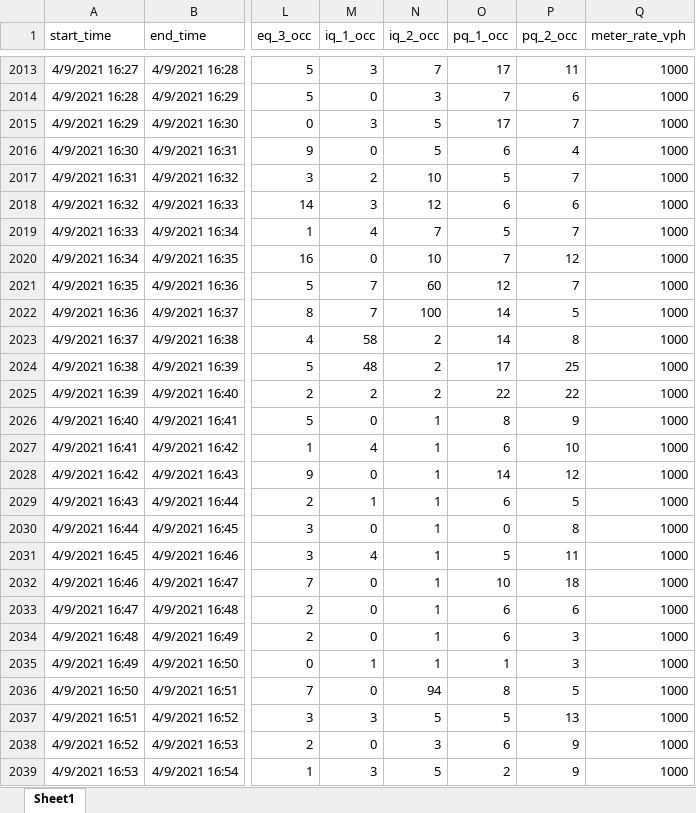
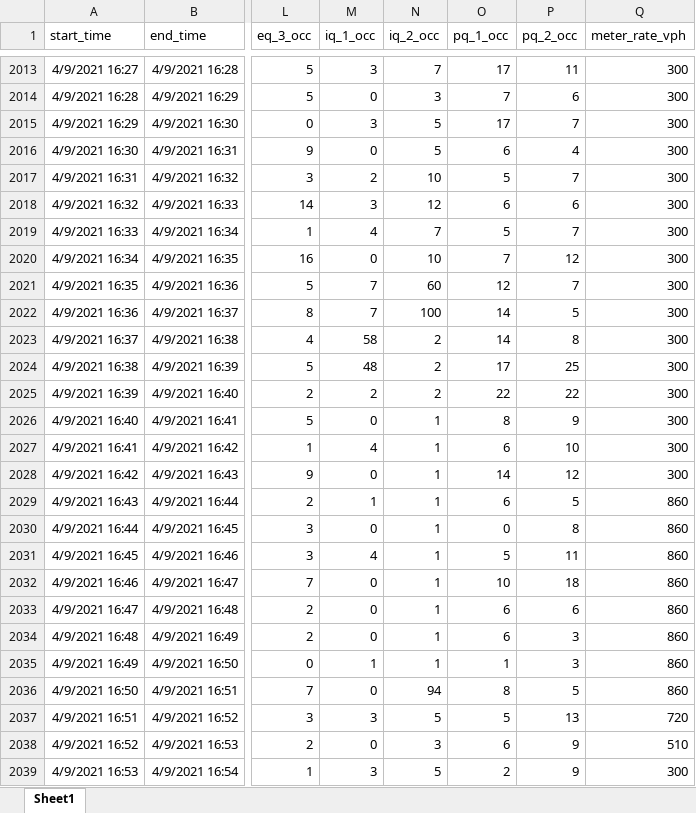
Before and after one commit to byu-transpolab/ramp_meters, an Excel workbook: data/layton_detector.xlsx, sheet Sheet1, drawn as a sheet; only a part is shown, gaps mark what is left out; values as stored, in another font and other column widths than the file's, no borders; the diff covers the shown part only; the diff names each change by its address in the sheet, - before the commit and + after, or states it on an @@ line.

Commit message:
corrected the meter_rate_vph column to have actual values from the detectors.

```diff
--- a/data/layton_detector.xlsx (sheet Sheet1)
+++ b/data/layton_detector.xlsx (sheet Sheet1)
-Q2013:Q2028 (meter_rate_vph): 1000
+Q2013:Q2028 (meter_rate_vph): 300
-Q2029:Q2036 (meter_rate_vph): 1000
+Q2029:Q2036 (meter_rate_vph): 860
-Q2037 (meter_rate_vph): 1000
+Q2037 (meter_rate_vph): 720
-Q2038 (meter_rate_vph): 1000
+Q2038 (meter_rate_vph): 510
-Q2039 (meter_rate_vph): 1000
+Q2039 (meter_rate_vph): 300
```
Also changed, not shown: 722 edited cells elsewhere in this sheet.
